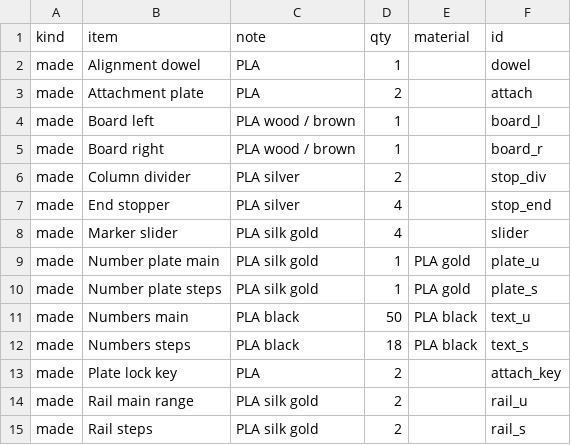
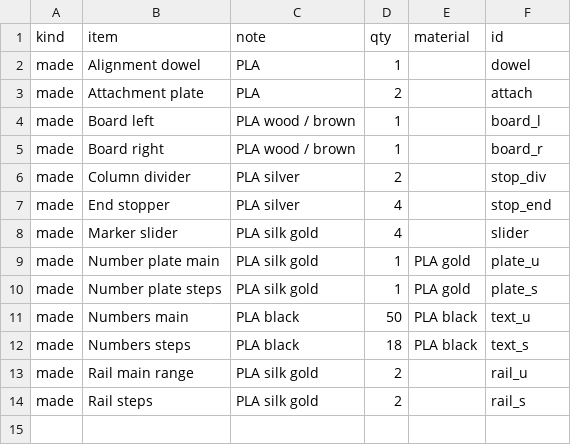
Before and after one commit to tamaygz/tg_3d_modelling, a CSV file: projects/scoreboard/scoreboard_bom.csv, drawn as a sheet; the diff names each change by its address in the sheet, - before the commit and + after, or states it on an @@ line.

```diff
--- a/projects/scoreboard/scoreboard_bom.csv
+++ b/projects/scoreboard/scoreboard_bom.csv
-row 13: made | Plate lock key | PLA | 2 |  | attach_key
```
Also changed, not shown: 38 other files.
